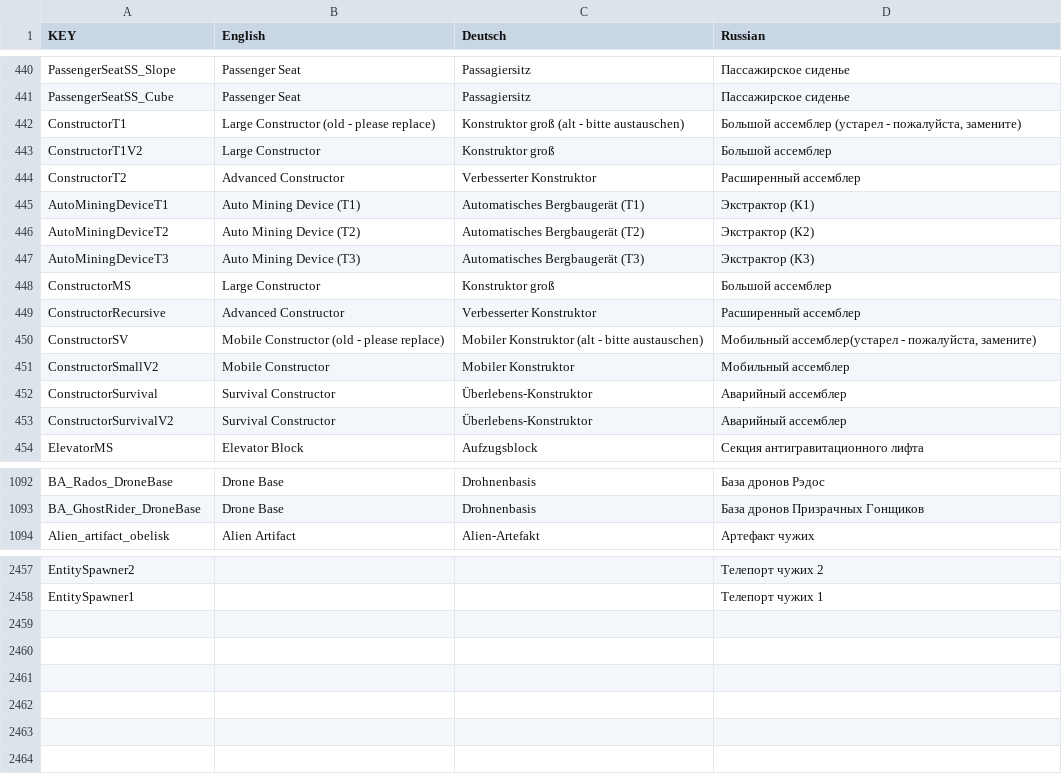
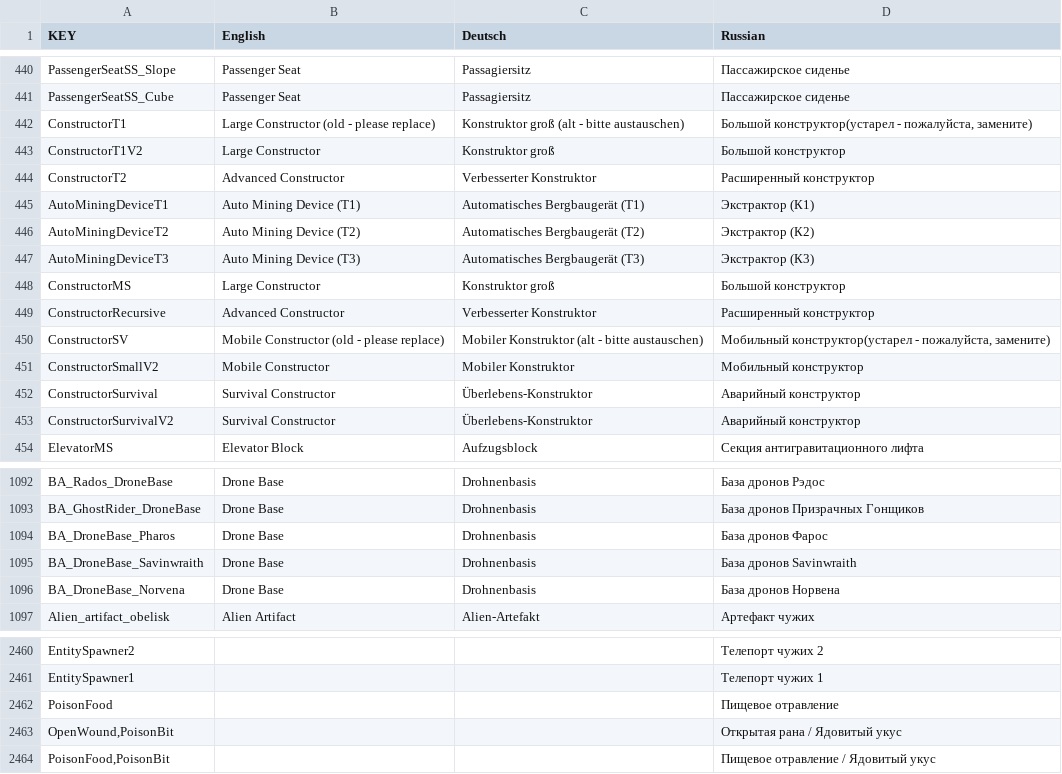
Before and after one commit to Grayzer/Empyrion, a CSV file: Localization.csv, drawn as a sheet; only a part is shown, gaps mark what is left out; the diff covers the shown part only.

```diff
--- a/Localization.csv
+++ b/Localization.csv
@@ -441,5 +441,5 @@ PassengerSeatSS_Slope,Passenger Seat,Passagiersitz,Пассажирское си
 PassengerSeatSS_Cube,Passenger Seat,Passagiersitz,Пассажирское сиденье
-ConstructorT1,Large Constructor (old - please replace),Konstruktor groß (alt - bitte austauschen),"Большой ассемблер (устарел - пожалуйста, замените)"
-ConstructorT1V2,Large Constructor,Konstruktor groß,Большой ассемблер
-ConstructorT2,Advanced Constructor,Verbesserter Konstruktor,Расширенный ассемблер
+ConstructorT1,Large Constructor (old - please replace),Konstruktor groß (alt - bitte austauschen),"Большой конструктор(устарел - пожалуйста, замените)"
+ConstructorT1V2,Large Constructor,Konstruktor groß,Большой конструктор
+ConstructorT2,Advanced Constructor,Verbesserter Konstruktor,Расширенный конструктор
 AutoMiningDeviceT1,Auto Mining Device (T1),Automatisches Bergbaugerät (T1),Экстрактор (К1)
@@ -447,8 +447,8 @@ AutoMiningDeviceT2,Auto Mining Device (T2),Automatisches Bergbaugerät (T2),Эк
 AutoMiningDeviceT3,Auto Mining Device (T3),Automatisches Bergbaugerät (T3),Экстрактор (К3)
-ConstructorMS,Large Constructor,Konstruktor groß,Большой ассемблер
-ConstructorRecursive,Advanced Constructor,Verbesserter Konstruktor,Расширенный ассемблер
-ConstructorSV,Mobile Constructor (old - please replace),Mobiler Konstruktor (alt - bitte austauschen),"Мобильный ассемблер(устарел - пожалуйста, замените)"
-ConstructorSmallV2,Mobile Constructor,Mobiler Konstruktor,Мобильный ассемблер
-ConstructorSurvival,Survival Constructor,Überlebens-Konstruktor,Аварийный ассемблер
-ConstructorSurvivalV2,Survival Constructor,Überlebens-Konstruktor,Аварийный ассемблер
+ConstructorMS,Large Constructor,Konstruktor groß,Большой конструктор
+ConstructorRecursive,Advanced Constructor,Verbesserter Konstruktor,Расширенный конструктор
+ConstructorSV,Mobile Constructor (old - please replace),Mobiler Konstruktor (alt - bitte austauschen),"Мобильный конструктор(устарел - пожалуйста, замените)"
+ConstructorSmallV2,Mobile Constructor,Mobiler Konstruktor,Мобильный конструктор
+ConstructorSurvival,Survival Constructor,Überlebens-Konstruktor,Аварийный конструктор
+ConstructorSurvivalV2,Survival Constructor,Überlebens-Konstruktor,Аварийный конструктор
 ElevatorMS,Elevator Block,Aufzugsblock,Секция антигравитационного лифта
@@ -1093,2 +1093,5 @@ BA_Rados_DroneBase,Drone Base,Drohnenbasis,База дронов Рэдос
 BA_GhostRider_DroneBase,Drone Base,Drohnenbasis,База дронов Призрачных Гонщиков
+BA_DroneBase_Pharos,Drone Base,Drohnenbasis,База дронов Фарос
+BA_DroneBase_Savinwraith,Drone Base,Drohnenbasis,База дронов Savinwraith
+BA_DroneBase_Norvena,Drone Base,Drohnenbasis,База дронов Норвена
 Alien_artifact_obelisk,Alien Artifact,Alien-Artefakt,Артефакт чужих
@@ -2458 +2461,4 @@ EntitySpawner2,,,Телепорт чужих 2
 EntitySpawner1,,,Телепорт чужих 1
+PoisonFood,,,Пищевое отравление
+"OpenWound,PoisonBit",,,Открытая рана / Ядовитый укус
+"PoisonFood,PoisonBit",,,Пищевое отравление / Ядовитый укус
```
Also changed, not shown: 13 edited cells elsewhere in this file, PDA.csv, 1 other file.
